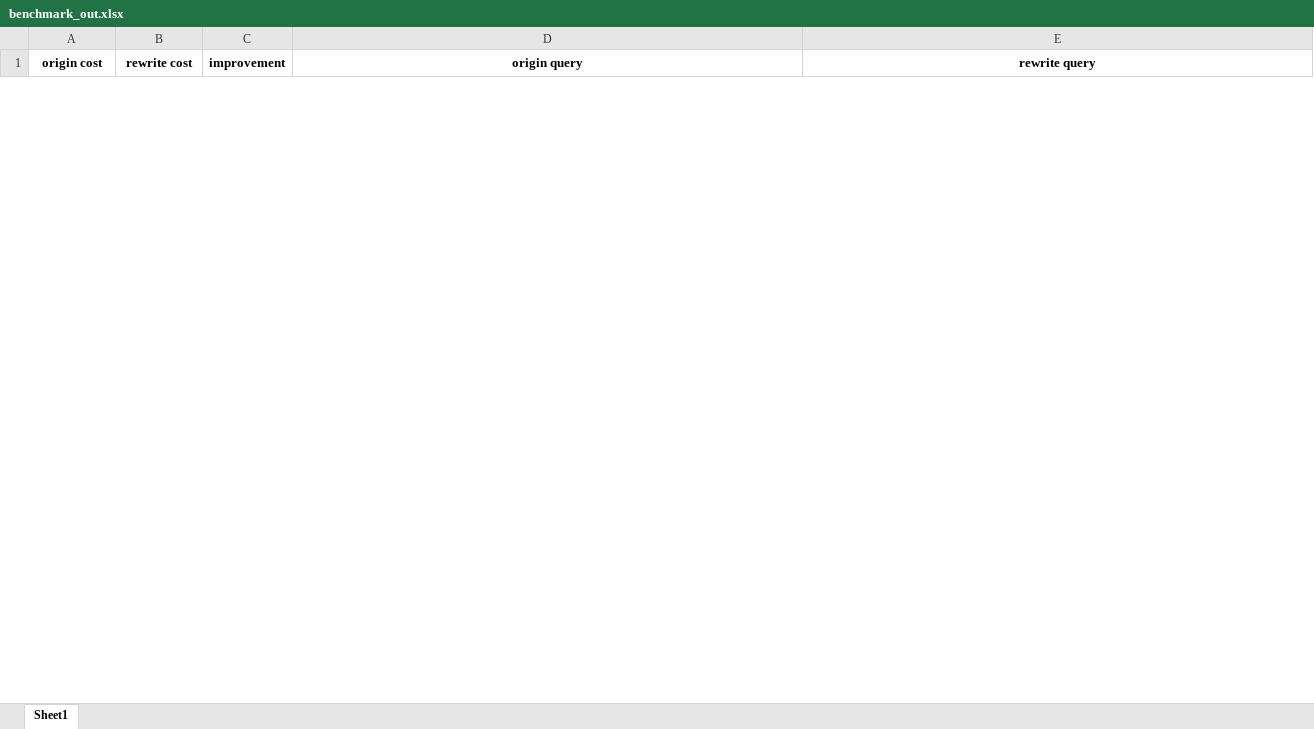
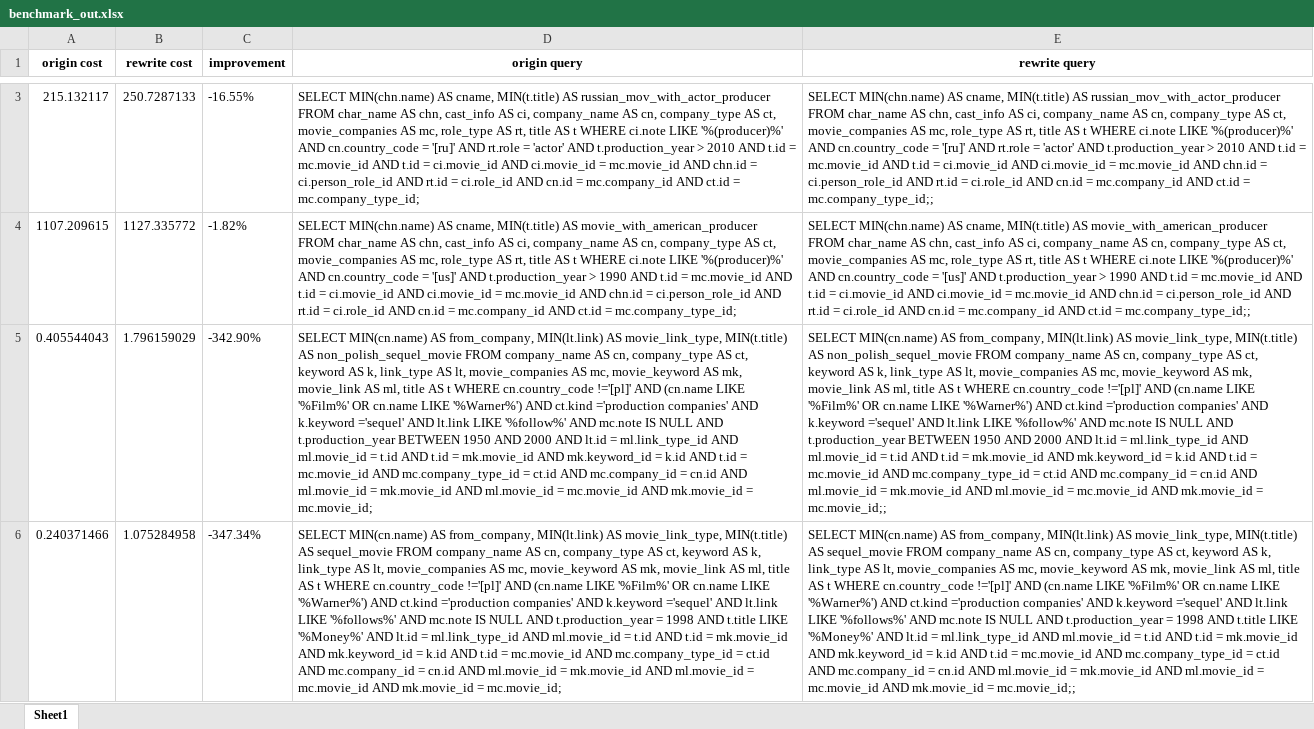
Before and after one commit to evolveDB/LearnedRewrite, an Excel workbook: data/sample/benchmark_out.xlsx, sheet Sheet1, drawn as a sheet; only a part is shown, gaps mark what is left out; values as stored, in another font and other column widths than the file's, no borders; the diff covers the shown part only; the diff names each change by its address in the sheet, - before the commit and + after, or states it on an @@ line.

```diff
--- a/data/sample/benchmark_out.xlsx (sheet Sheet1)
+++ b/data/sample/benchmark_out.xlsx (sheet Sheet1)
+row 3: 215.132117 | 250.7287133 | -16.55% | SELECT MIN(chn.name) AS cname, MIN(t.title) AS russian_mov_with_actor_producer FROM char_name AS chn, cast_info AS ci, company_name AS cn, company_type AS ct, movie_companies AS mc, role_type AS rt, title AS t WHERE ci.note LIKE '%(producer)%' AND cn.country_code = '[ru]' AND rt.role = 'actor' AND t.production_year > 2010 AND t.id = mc.movie_id AND t.id = ci.movie_id AND ci.movie_id = mc.movie_id AND chn.id = ci.person_role_id AND rt.id = ci.role_id AND cn.id = mc.company_id AND ct.id = mc.company_type_id; | SELECT MIN(chn.name) AS cname, MIN(t.title) AS russian_mov_with_actor_producer FROM char_name AS chn, cast_info AS ci, company_name AS cn, company_type AS ct, movie_companies AS mc, role_type AS rt, title AS t WHERE ci.note LIKE '%(producer)%' AND cn.country_code = '[ru]' AND rt.role = 'actor' AND t.production_year > 2010 AND t.id = mc.movie_id AND t.id = ci.movie_id AND ci.movie_id = mc.movie_id AND chn.id = ci.person_role_id AND rt.id = ci.role_id AND cn.id = mc.company_id AND ct.id = mc.company_type_id;;
+row 4: 1107.209615 | 1127.335772 | -1.82% | SELECT MIN(chn.name) AS cname, MIN(t.title) AS movie_with_american_producer FROM char_name AS chn, cast_info AS ci, company_name AS cn, company_type AS ct, movie_companies AS mc, role_type AS rt, title AS t WHERE ci.note LIKE '%(producer)%' AND cn.country_code = '[us]' AND t.production_year > 1990 AND t.id = mc.movie_id AND t.id = ci.movie_id AND ci.movie_id = mc.movie_id AND chn.id = ci.person_role_id AND rt.id = ci.role_id AND cn.id = mc.company_id AND ct.id = mc.company_type_id; | SELECT MIN(chn.name) AS cname, MIN(t.title) AS movie_with_american_producer FROM char_name AS chn, cast_info AS ci, company_name AS cn, company_type AS ct, movie_companies AS mc, role_type AS rt, title AS t WHERE ci.note LIKE '%(producer)%' AND cn.country_code = '[us]' AND t.production_year > 1990 AND t.id = mc.movie_id AND t.id = ci.movie_id AND ci.movie_id = mc.movie_id AND chn.id = ci.person_role_id AND rt.id = ci.role_id AND cn.id = mc.company_id AND ct.id = mc.company_type_id;;
+row 5: 0.405544043 | 1.796159029 | -342.90% | SELECT MIN(cn.name) AS from_company, MIN(lt.link) AS movie_link_type, MIN(t.title) AS non_polish_sequel_movie FROM company_name AS cn, company_type AS ct, keyword AS k, link_type AS lt, movie_companies AS mc, movie_keyword AS mk, movie_link AS ml, title AS t WHERE cn.country_code !='[pl]' AND (cn.name LIKE '%Film%' OR cn.name LIKE '%Warner%') AND ct.kind ='production companies' AND k.keyword ='sequel' AND lt.link LIKE '%follow%' AND mc.note IS NULL AND t.production_year BETWEEN 1950 AND 2000 AND lt.id = ml.link_type_id AND ml.movie_id = t.id AND t.id = mk.movie_id AND mk.keyword_id = k.id AND t.id = mc.movie_id AND mc.company_type_id = ct.id AND mc.company_id = cn.id AND ml.movie_id = mk.movie_id AND ml.movie_id = mc.movie_id AND mk.movie_id = mc.movie_id; | SELECT MIN(cn.name) AS from_company, MIN(lt.link) AS movie_link_type, MIN(t.title) AS non_polish_sequel_movie FROM company_name AS cn, company_type AS ct, keyword AS k, link_type AS lt, movie_companies AS mc, movie_keyword AS mk, movie_link AS ml, title AS t WHERE cn.country_code !='[pl]' AND (cn.name LIKE '%Film%' OR cn.name LIKE '%Warner%') AND ct.kind ='production companies' AND k.keyword ='sequel' AND lt.link LIKE '%follow%' AND mc.note IS NULL AND t.production_year BETWEEN 1950 AND 2000 AND lt.id = ml.link_type_id AND ml.movie_id = t.id AND t.id = mk.movie_id AND mk.keyword_id = k.id AND t.id = mc.movie_id AND mc.company_type_id = ct.id AND mc.company_id = cn.id AND ml.movie_id = mk.movie_id AND ml.movie_id = mc.movie_id AND mk.movie_id = mc.movie_id;;
+row 6: 0.240371466 | 1.075284958 | -347.34% | SELECT MIN(cn.name) AS from_company, MIN(lt.link) AS movie_link_type, MIN(t.title) AS sequel_movie FROM company_name AS cn, company_type AS ct, keyword AS k, link_type AS lt, movie_companies AS mc, movie_keyword AS mk, movie_link AS ml, title AS t WHERE cn.country_code !='[pl]' AND (cn.name LIKE '%Film%' OR cn.name LIKE '%Warner%') AND ct.kind ='production companies' AND k.keyword ='sequel' AND lt.link LIKE '%follows%' AND mc.note IS NULL AND t.production_year = 1998 AND t.title LIKE '%Money%' AND lt.id = ml.link_type_id AND ml.movie_id = t.id AND t.id = mk.movie_id AND mk.keyword_id = k.id AND t.id = mc.movie_id AND mc.company_type_id = ct.id AND mc.company_id = cn.id AND ml.movie_id = mk.movie_id AND ml.movie_id = mc.movie_id AND mk.movie_id = mc.movie_id; | SELECT MIN(cn.name) AS from_company, MIN(lt.link) AS movie_link_type, MIN(t.title) AS sequel_movie FROM company_name AS cn, company_type AS ct, keyword AS k, link_type AS lt, movie_companies AS mc, movie_keyword AS mk, movie_link AS ml, title AS t WHERE cn.country_code !='[pl]' AND (cn.name LIKE '%Film%' OR cn.name LIKE '%Warner%') AND ct.kind ='production companies' AND k.keyword ='sequel' AND lt.link LIKE '%follows%' AND mc.note IS NULL AND t.production_year = 1998 AND t.title LIKE '%Money%' AND lt.id = ml.link_type_id AND ml.movie_id = t.id AND t.id = mk.movie_id AND mk.keyword_id = k.id AND t.id = mc.movie_id AND mc.company_type_id = ct.id AND mc.company_id = cn.id AND ml.movie_id = mk.movie_id AND ml.movie_id = mc.movie_id AND mk.movie_id = mc.movie_id;;
```
Also changed, not shown: 1 added row and 2 removed rows elsewhere in this sheet, 6 other files.
